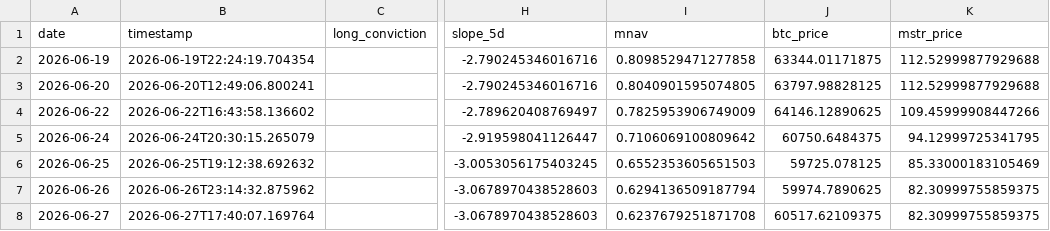
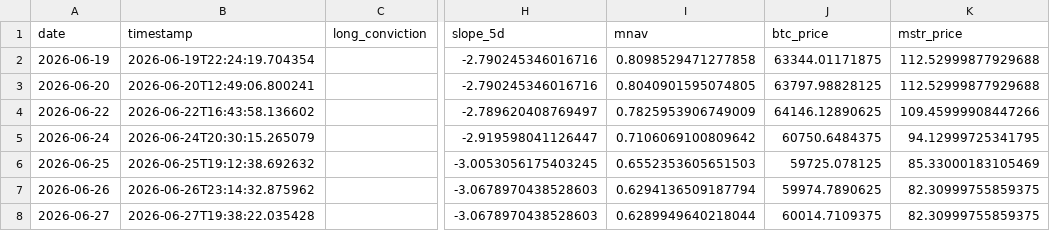
Before and after one commit to micahcranman/nassim-dashboard, a CSV file: docs/history.csv, drawn as a sheet; only a part is shown, gaps mark what is left out; the diff names each change by its address in the sheet, - before the commit and + after, or states it on an @@ line.

```diff
--- a/docs/history.csv
+++ b/docs/history.csv
-B8 (timestamp): 2026-06-27T17:40:07.169764
+B8 (timestamp): 2026-06-27T19:38:22.035428
-I8 (mnav): 0.6237679251871708
+I8 (mnav): 0.6289949640218044
-J8 (btc_price): 60517.62109375
+J8 (btc_price): 60014.7109375
```
Also changed, not shown: outputs/history.csv, 4 other files.
